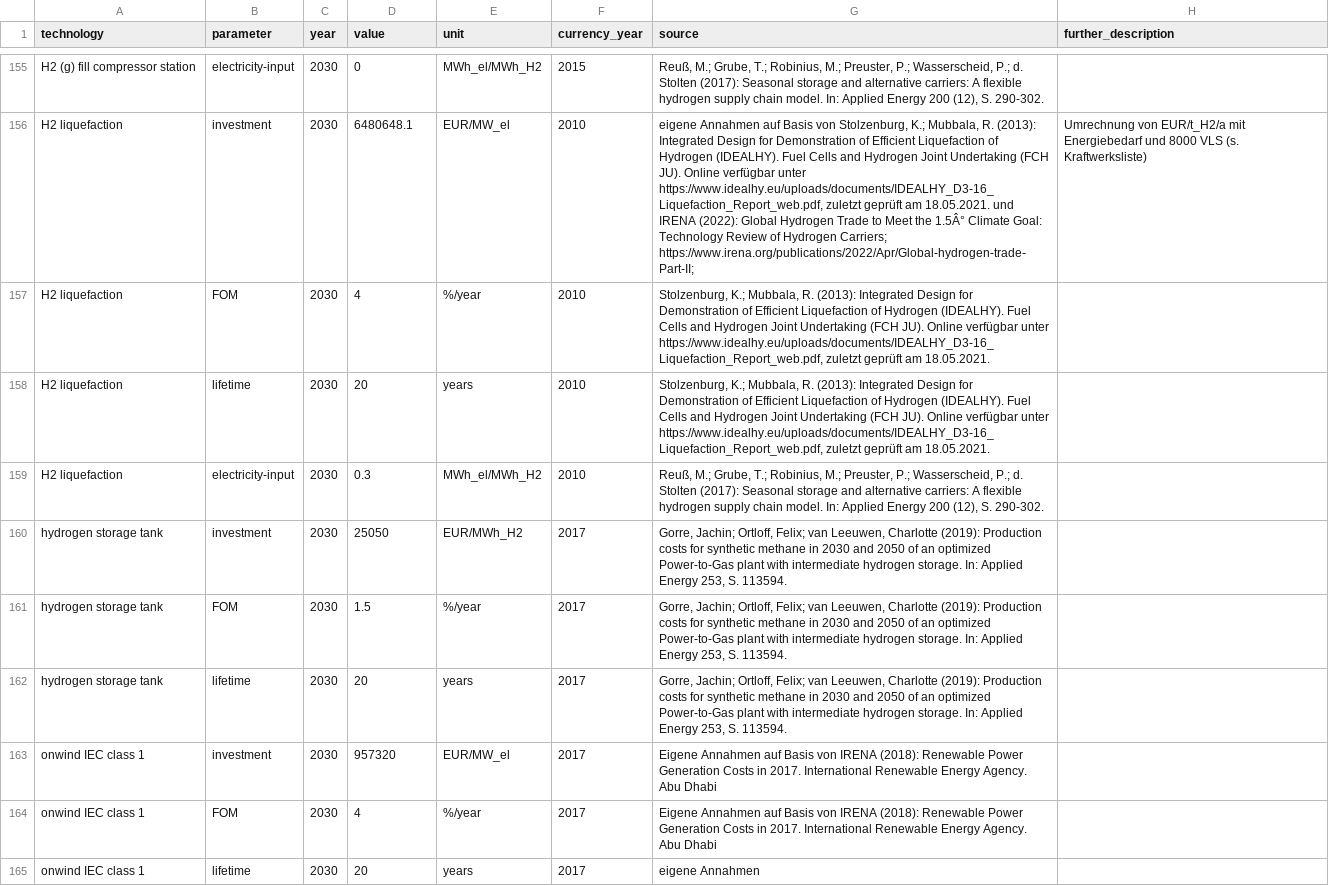
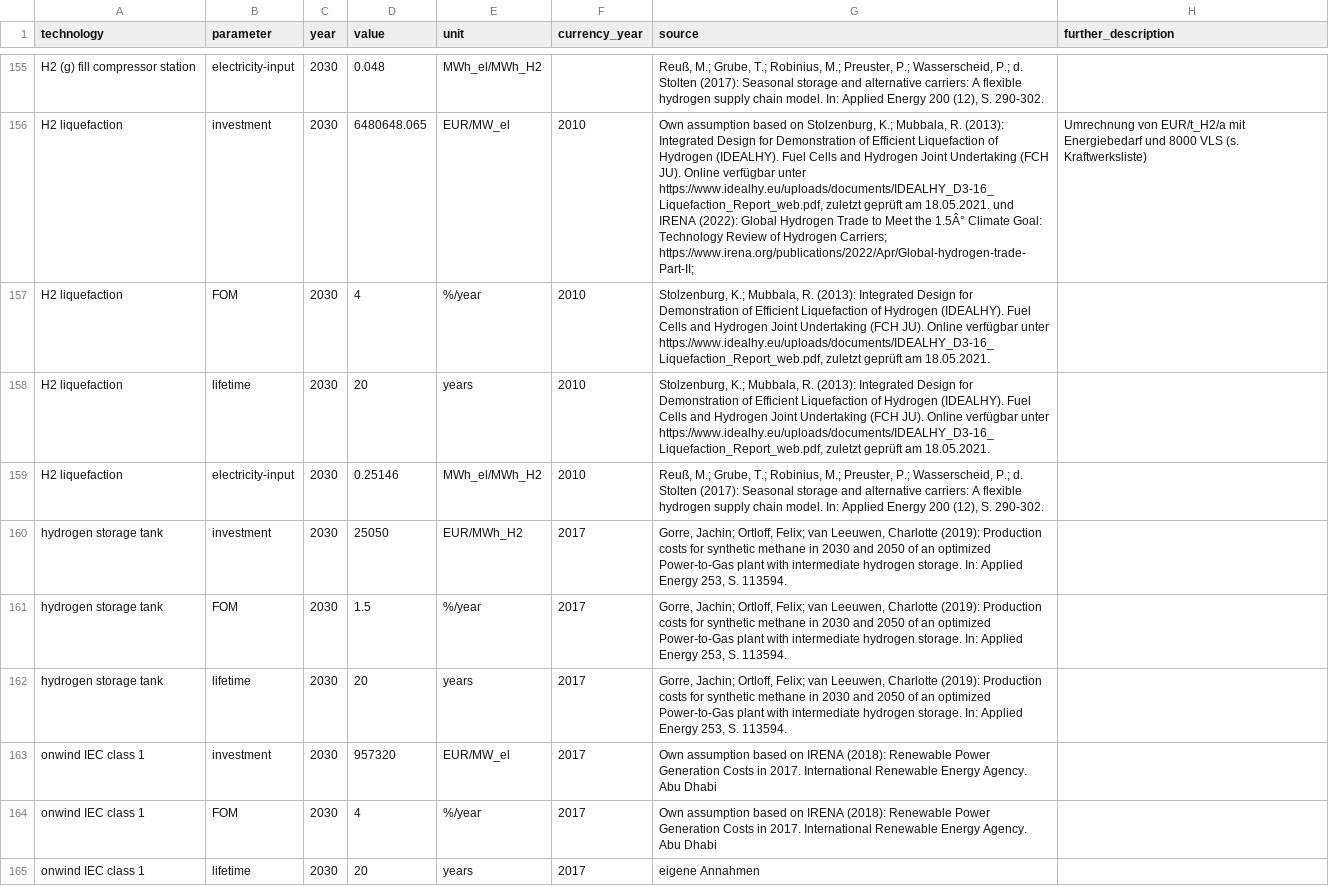
Before and after one commit to ljansen-iee/technology-data, a CSV file: inputs/fraunhofer_iee.csv, drawn as a sheet; only a part is shown, gaps mark what is left out; the diff covers the shown part only; the diff names each change by its address in the sheet, - before the commit and + after, or states it on an @@ line.

```diff
--- a/inputs/fraunhofer_iee.csv
+++ b/inputs/fraunhofer_iee.csv
-D155 (value): 0
+D155 (value): 0.048
-F155 (currency_year): 2015
+F155 (currency_year): (empty)
-D156 (value): 6480648.1
+D156 (value): 6480648.065
-G156 (source): eigene Annahmen auf Basis von Stolzenburg, K.;…
+G156 (source): Own assumption based on Stolzenburg, K.;…
-D159 (value): 0.3
+D159 (value): 0.25146
-G163:G164 (source): Eigene Annahmen auf Basis von IRENA (2018):…
+G163:G164 (source): Own assumption based on IRENA (2018):…
```
Also changed, not shown: 148 edited cells elsewhere in this file.
